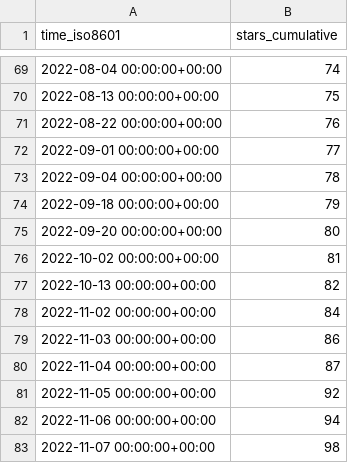
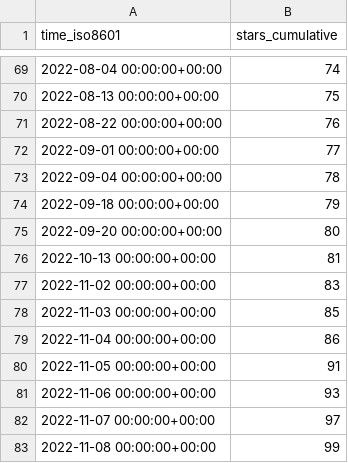
Before and after one commit to hgalytoby/MyselfAnimeDownloader, a CSV file: hgalytoby/MyselfAnimeDownloader/ghrs-data/stargazers.csv, drawn as a sheet; only a part is shown, gaps mark what is left out.

```diff
--- a/hgalytoby/MyselfAnimeDownloader/ghrs-data/stargazers.csv
+++ b/hgalytoby/MyselfAnimeDownloader/ghrs-data/stargazers.csv
@@ -75,9 +75,9 @@ time_iso8601,stars_cumulative
 2022-09-20 00:00:00+00:00,80
-2022-10-02 00:00:00+00:00,81
-2022-10-13 00:00:00+00:00,82
-2022-11-02 00:00:00+00:00,84
-2022-11-03 00:00:00+00:00,86
-2022-11-04 00:00:00+00:00,87
-2022-11-05 00:00:00+00:00,92
-2022-11-06 00:00:00+00:00,94
-2022-11-07 00:00:00+00:00,98
+2022-10-13 00:00:00+00:00,81
+2022-11-02 00:00:00+00:00,83
+2022-11-03 00:00:00+00:00,85
+2022-11-04 00:00:00+00:00,86
+2022-11-05 00:00:00+00:00,91
+2022-11-06 00:00:00+00:00,93
+2022-11-07 00:00:00+00:00,97
+2022-11-08 00:00:00+00:00,99
```
